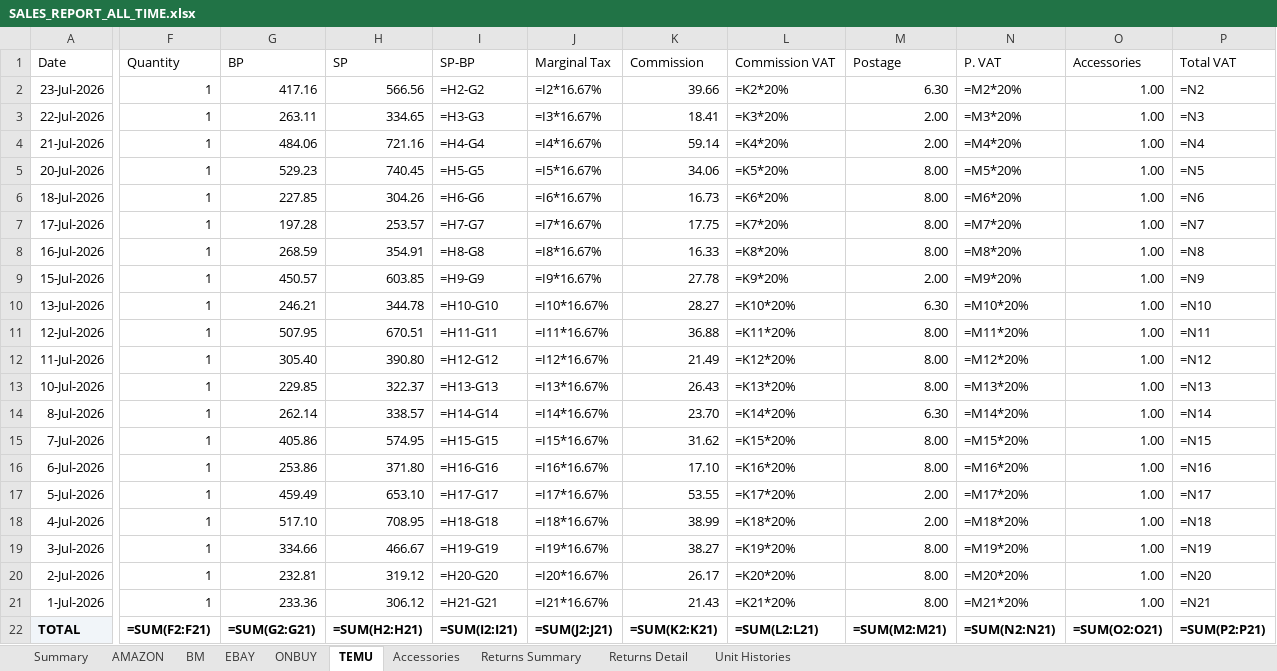
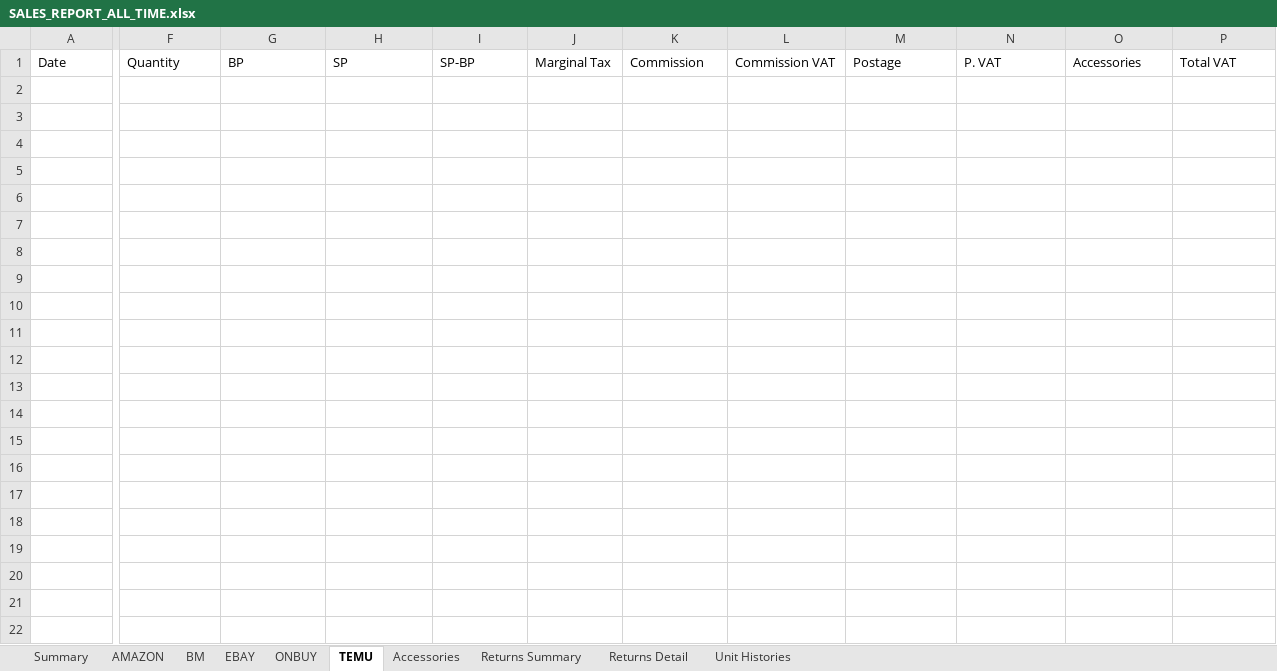
Before and after one commit to sumanthrb94-sudo/InventoryManager, an Excel workbook: docs/client-report/reports/SALES_REPORT_ALL_TIME.xlsx, sheet TEMU, drawn as a sheet; only a part is shown, gaps mark what is left out; values as stored, in another font and other column widths than the file's, no borders; formulas without a stored value are shown as written; rows hold the shown columns only; the diff names each change by its address in the sheet, - before the commit and + after, or states it on an @@ line.

```diff
--- a/docs/client-report/reports/SALES_REPORT_ALL_TIME.xlsx (sheet TEMU)
+++ b/docs/client-report/reports/SALES_REPORT_ALL_TIME.xlsx (sheet TEMU)
-row 2: 23-Jul-2026 | 1 | 417.16 | 566.56 | =H2-G2 | =I2*16.67% | 39.66 | =K2*20% | 6.30 | =M2*20% | 1.00 | =N2
-row 3: 22-Jul-2026 | 1 | 263.11 | 334.65 | =H3-G3 | =I3*16.67% | 18.41 | =K3*20% | 2.00 | =M3*20% | 1.00 | =N3
-row 4: 21-Jul-2026 | 1 | 484.06 | 721.16 | =H4-G4 | =I4*16.67% | 59.14 | =K4*20% | 2.00 | =M4*20% | 1.00 | =N4
-row 5: 20-Jul-2026 | 1 | 529.23 | 740.45 | =H5-G5 | =I5*16.67% | 34.06 | =K5*20% | 8.00 | =M5*20% | 1.00 | =N5
-row 6: 18-Jul-2026 | 1 | 227.85 | 304.26 | =H6-G6 | =I6*16.67% | 16.73 | =K6*20% | 8.00 | =M6*20% | 1.00 | =N6
-row 7: 17-Jul-2026 | 1 | 197.28 | 253.57 | =H7-G7 | =I7*16.67% | 17.75 | =K7*20% | 8.00 | =M7*20% | 1.00 | =N7
-row 8: 16-Jul-2026 | 1 | 268.59 | 354.91 | =H8-G8 | =I8*16.67% | 16.33 | =K8*20% | 8.00 | =M8*20% | 1.00 | =N8
-row 9: 15-Jul-2026 | 1 | 450.57 | 603.85 | =H9-G9 | =I9*16.67% | 27.78 | =K9*20% | 2.00 | =M9*20% | 1.00 | =N9
-row 10: 13-Jul-2026 | 1 | 246.21 | 344.78 | =H10-G10 | =I10*16.67% | 28.27 | =K10*20% | 6.30 | =M10*20% | 1.00 | =N10
-row 11: 12-Jul-2026 | 1 | 507.95 | 670.51 | =H11-G11 | =I11*16.67% | 36.88 | =K11*20% | 8.00 | =M11*20% | 1.00 | =N11
-row 12: 11-Jul-2026 | 1 | 305.40 | 390.80 | =H12-G12 | =I12*16.67% | 21.49 | =K12*20% | 8.00 | =M12*20% | 1.00 | =N12
-row 13: 10-Jul-2026 | 1 | 229.85 | 322.37 | =H13-G13 | =I13*16.67% | 26.43 | =K13*20% | 8.00 | =M13*20% | 1.00 | =N13
-row 14: 8-Jul-2026 | 1 | 262.14 | 338.57 | =H14-G14 | =I14*16.67% | 23.70 | =K14*20% | 6.30 | =M14*20% | 1.00 | =N14
-row 15: 7-Jul-2026 | 1 | 405.86 | 574.95 | =H15-G15 | =I15*16.67% | 31.62 | =K15*20% | 8.00 | =M15*20% | 1.00 | =N15
-row 16: 6-Jul-2026 | 1 | 253.86 | 371.80 | =H16-G16 | =I16*16.67% | 17.10 | =K16*20% | 8.00 | =M16*20% | 1.00 | =N16
-row 17: 5-Jul-2026 | 1 | 459.49 | 653.10 | =H17-G17 | =I17*16.67% | 53.55 | =K17*20% | 2.00 | =M17*20% | 1.00 | =N17
-row 18: 4-Jul-2026 | 1 | 517.10 | 708.95 | =H18-G18 | =I18*16.67% | 38.99 | =K18*20% | 2.00 | =M18*20% | 1.00 | =N18
-row 19: 3-Jul-2026 | 1 | 334.66 | 466.67 | =H19-G19 | =I19*16.67% | 38.27 | =K19*20% | 8.00 | =M19*20% | 1.00 | =N19
-row 20: 2-Jul-2026 | 1 | 232.81 | 319.12 | =H20-G20 | =I20*16.67% | 26.17 | =K20*20% | 8.00 | =M20*20% | 1.00 | =N20
-row 21: 1-Jul-2026 | 1 | 233.36 | 306.12 | =H21-G21 | =I21*16.67% | 21.43 | =K21*20% | 8.00 | =M21*20% | 1.00 | =N21
-row 22: TOTAL | =SUM(F2:F21) | =SUM(G2:G21) | =SUM(H2:H21) | =SUM(I2:I21) | =SUM(J2:J21) | =SUM(K2:K21) | =SUM(L2:L21) | =SUM(M2:M21) | =SUM(N2:N21) | =SUM(O2:O21) | =SUM(P2:P21)
```
Also changed, not shown: sheet EBAY, sheet AMAZON, sheet BM, sheet ONBUY, sheet Unit Histories, sheet Returns Detail, 3 more sheets, docs/client-report/reports/INVENTORY_REPORT_ALL_TIME.xlsx, 14 other files.
